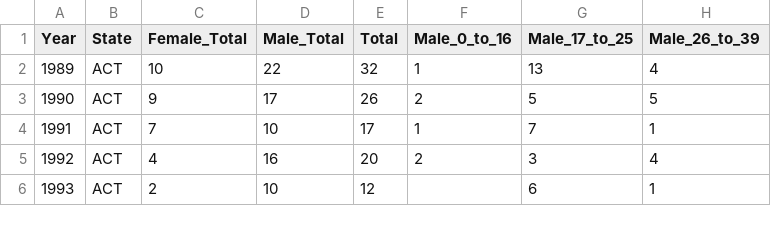
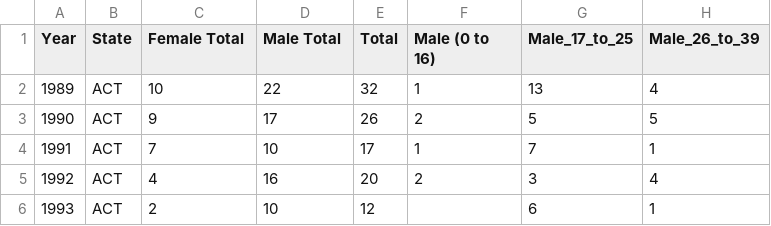
Before and after one commit to imashapereraa/3179, a CSV file: ass2/data/Total_Crash_Data.csv, drawn as a sheet; only a part is shown; the diff names each change by its address in the sheet, - before the commit and + after, or states it on an @@ line.

Commit message:
Update Total_Crash_Data.csv

```diff
--- a/ass2/data/Total_Crash_Data.csv
+++ b/ass2/data/Total_Crash_Data.csv
-C1: Female_Total
+C1: Female Total
-D1: Male_Total
+D1: Male Total
-F1: Male_0_to_16
+F1: Male (0 to 16)
```
